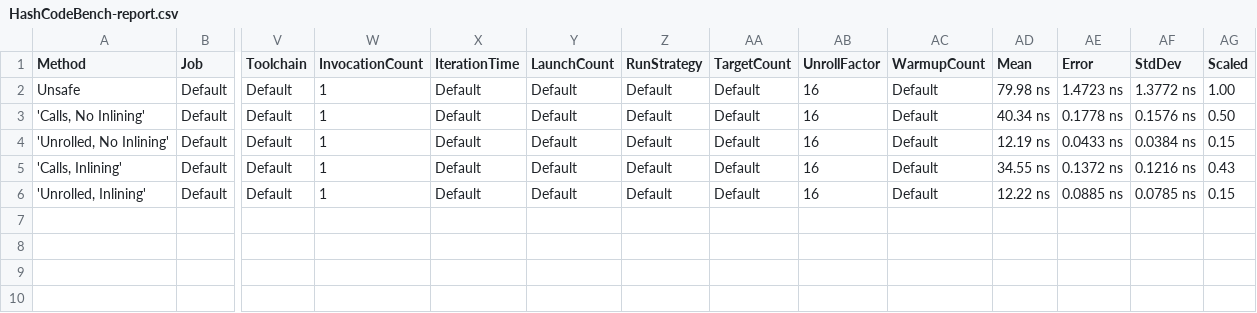
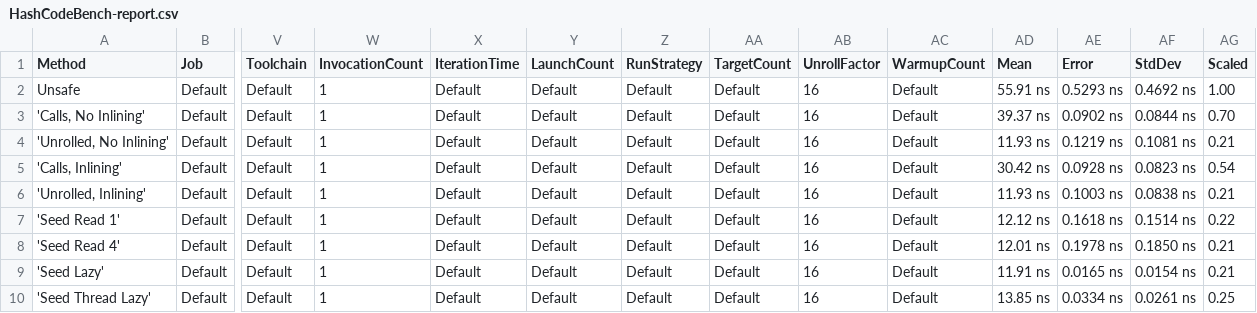
Before and after one commit to jcdickinson/Benchmarks, a CSV file: ConsoleApp6/BenchmarkDotNet.Artifacts/results/HashCodeBench-report.csv, drawn as a sheet; only a part is shown, gaps mark what is left out; rows hold the shown columns only; the diff names each change by its address in the sheet, - before the commit and + after, or states it on an @@ line.

Commit message:
Seed initialization benchmarks

```diff
--- a/ConsoleApp6/BenchmarkDotNet.Artifacts/results/HashCodeBench-report.csv
+++ b/ConsoleApp6/BenchmarkDotNet.Artifacts/results/HashCodeBench-report.csv
-AD2 (Mean): 79.98 ns
+AD2 (Mean): 55.91 ns
-AE2 (Error): 1.4723 ns
+AE2 (Error): 0.5293 ns
-AF2 (StdDev): 1.3772 ns
+AF2 (StdDev): 0.4692 ns
-AD3 (Mean): 40.34 ns
+AD3 (Mean): 39.37 ns
-AE3 (Error): 0.1778 ns
+AE3 (Error): 0.0902 ns
-AF3 (StdDev): 0.1576 ns
+AF3 (StdDev): 0.0844 ns
-AG3 (Scaled): 0.50
+AG3 (Scaled): 0.70
-AD4 (Mean): 12.19 ns
+AD4 (Mean): 11.93 ns
-AE4 (Error): 0.0433 ns
+AE4 (Error): 0.1219 ns
-AF4 (StdDev): 0.0384 ns
+AF4 (StdDev): 0.1081 ns
-AG4 (Scaled): 0.15
+AG4 (Scaled): 0.21
-AD5 (Mean): 34.55 ns
+AD5 (Mean): 30.42 ns
-AE5 (Error): 0.1372 ns
+AE5 (Error): 0.0928 ns
-AF5 (StdDev): 0.1216 ns
+AF5 (StdDev): 0.0823 ns
-AG5 (Scaled): 0.43
+AG5 (Scaled): 0.54
-AD6 (Mean): 12.22 ns
+AD6 (Mean): 11.93 ns
-AE6 (Error): 0.0885 ns
+AE6 (Error): 0.1003 ns
-AF6 (StdDev): 0.0785 ns
+AF6 (StdDev): 0.0838 ns
-AG6 (Scaled): 0.15
+AG6 (Scaled): 0.21
+row 7: 'Seed Read 1' | Default | Default | 1 | Default | Default | Default | Default | 16 | Default | 12.12 ns | 0.1618 ns | 0.1514 ns | 0.22
+row 8: 'Seed Read 4' | Default | Default | 1 | Default | Default | Default | Default | 16 | Default | 12.01 ns | 0.1978 ns | 0.1850 ns | 0.21
+row 9: 'Seed Lazy' | Default | Default | 1 | Default | Default | Default | Default | 16 | Default | 11.91 ns | 0.0165 ns | 0.0154 ns | 0.21
+row 10: 'Seed Thread Lazy' | Default | Default | 1 | Default | Default | Default | Default | 16 | Default | 13.85 ns | 0.0334 ns | 0.0261 ns | 0.25
```
Also changed, not shown: 7 other files.
